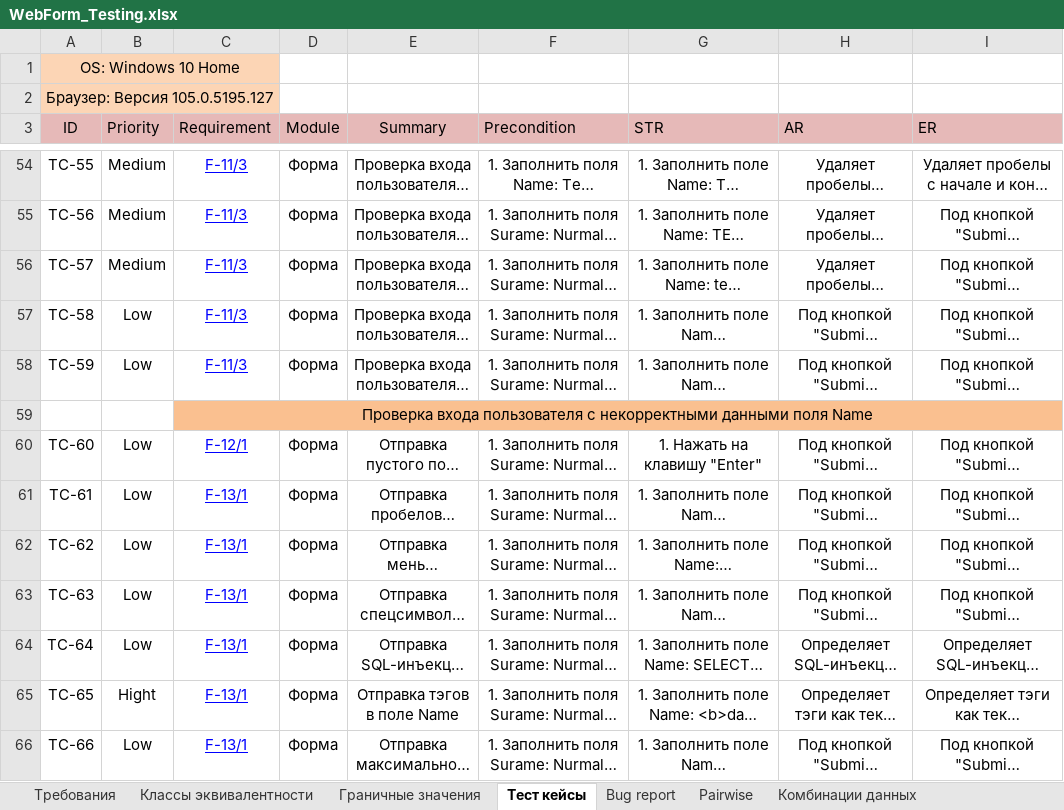
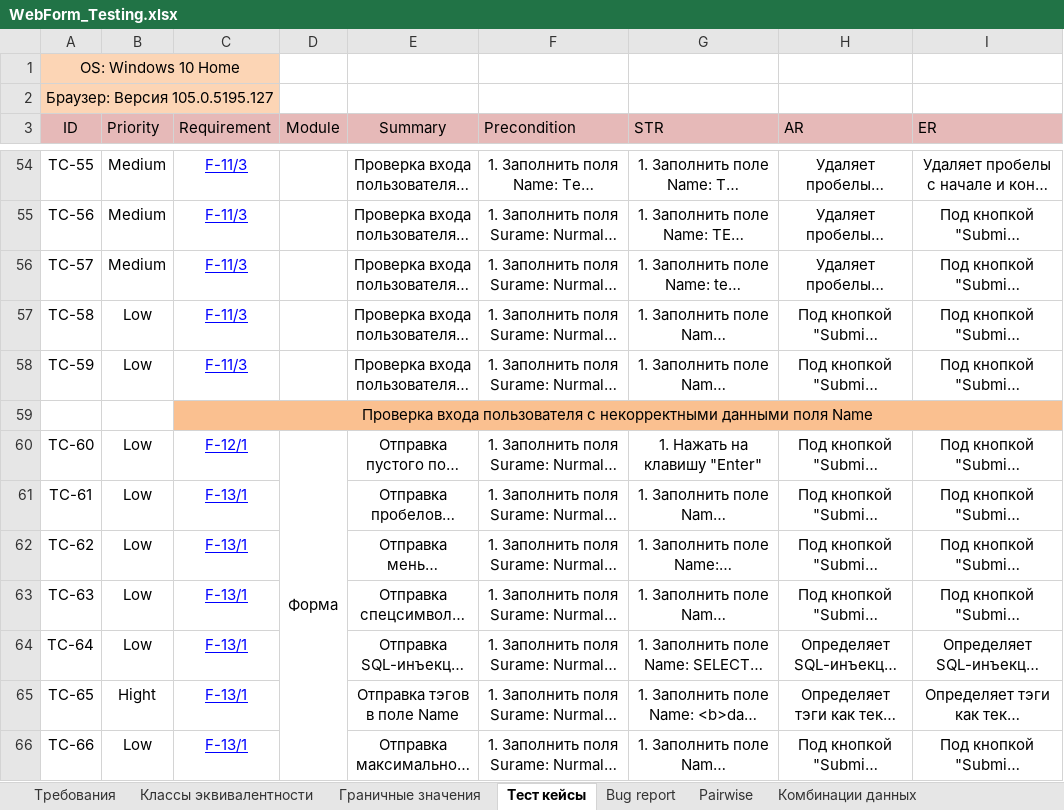
Before and after one commit to KunxY174/Web-testing, an Excel workbook: WebForm_Testing.xlsx, sheet Тест кейсы, drawn as a sheet; only a part is shown, gaps mark what is left out; long unchanged cells end in …; values as stored, in another font and other column widths than the file's, no borders; charts and pictures not drawn; the diff covers the shown part only; the diff names each change by its address in the sheet, - before the commit and + after, or states it on an @@ line.

```diff
--- a/WebForm_Testing.xlsx (sheet Тест кейсы)
+++ b/WebForm_Testing.xlsx (sheet Тест кейсы)
-D54:D58 (Module): Форма
+D54:D58 (Module): (empty)
+D60:D68 merged
-D61:D66 (Module): Форма
+D61:D66 (Module): (empty)
```
Also changed, not shown: 172 edited cells and merged cells elsewhere in this sheet.
